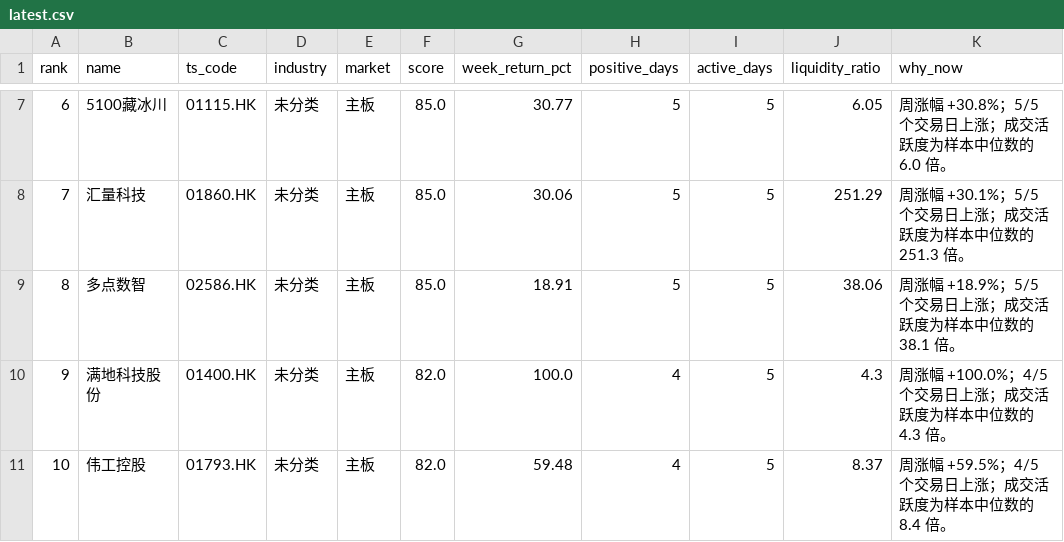
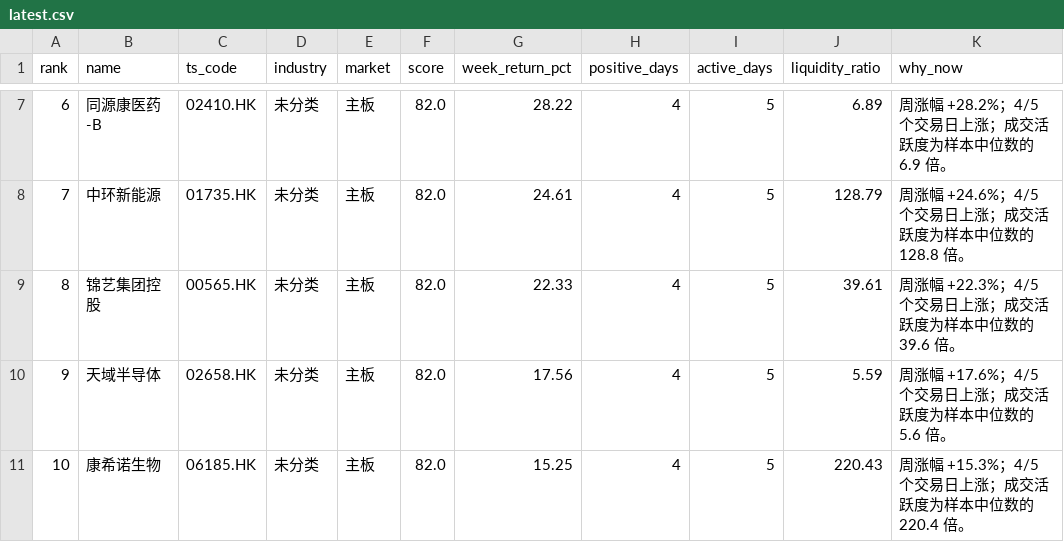
Before and after one commit to zengbin93/recap-agent, a CSV file: hk-weekly-recap/latest.csv, drawn as a sheet; only a part is shown, gaps mark what is left out; the diff covers the shown part only; the diff names each change by its address in the sheet, - before the commit and + after, or states it on an @@ line.

```diff
--- a/hk-weekly-recap/latest.csv
+++ b/hk-weekly-recap/latest.csv
-B7 (name): 5100藏冰川
+B7 (name): 同源康医药-B
-C7 (ts_code): 01115.HK
+C7 (ts_code): 02410.HK
-F7:F9 (score): 85.0
+F7:F9 (score): 82.0
-G7 (week_return_pct): 30.77
+G7 (week_return_pct): 28.22
-H7:H9 (positive_days): 5
+H7:H9 (positive_days): 4
-J7 (liquidity_ratio): 6.05
+J7 (liquidity_ratio): 6.89
-K7 (why_now): 周涨幅 +30.8%；5/5 个交易日上涨；成交活跃度为样本中位数的 6.0 倍。
+K7 (why_now): 周涨幅 +28.2%；4/5 个交易日上涨；成交活跃度为样本中位数的 6.9 倍。
-B8 (name): 汇量科技
+B8 (name): 中环新能源
-C8 (ts_code): 01860.HK
+C8 (ts_code): 01735.HK
-G8 (week_return_pct): 30.06
+G8 (week_return_pct): 24.61
-J8 (liquidity_ratio): 251.29
+J8 (liquidity_ratio): 128.79
-K8 (why_now): 周涨幅 +30.1%；5/5 个交易日上涨；成交活跃度为样本中位数的 251.3 倍。
+K8 (why_now): 周涨幅 +24.6%；4/5 个交易日上涨；成交活跃度为样本中位数的 128.8 倍。
-B9 (name): 多点数智
+B9 (name): 锦艺集团控股
-C9 (ts_code): 02586.HK
+C9 (ts_code): 00565.HK
-G9 (week_return_pct): 18.91
+G9 (week_return_pct): 22.33
-J9 (liquidity_ratio): 38.06
+J9 (liquidity_ratio): 39.61
-K9 (why_now): 周涨幅 +18.9%；5/5 个交易日上涨；成交活跃度为样本中位数的 38.1 倍。
+K9 (why_now): 周涨幅 +22.3%；4/5 个交易日上涨；成交活跃度为样本中位数的 39.6 倍。
-B10 (name): 满地科技股份
+B10 (name): 天域半导体
-C10 (ts_code): 01400.HK
+C10 (ts_code): 02658.HK
-G10 (week_return_pct): 100.0
+G10 (week_return_pct): 17.56
-J10 (liquidity_ratio): 4.3
+J10 (liquidity_ratio): 5.59
-K10 (why_now): 周涨幅 +100.0%；4/5 个交易日上涨；成交活跃度为样本中位数的 4.3 倍。
+K10 (why_now): 周涨幅 +17.6%；4/5 个交易日上涨；成交活跃度为样本中位数的 5.6 倍。
-B11 (name): 伟工控股
+B11 (name): 康希诺生物
-C11 (ts_code): 01793.HK
+C11 (ts_code): 06185.HK
-G11 (week_return_pct): 59.48
+G11 (week_return_pct): 15.25
-J11 (liquidity_ratio): 8.37
+J11 (liquidity_ratio): 220.43
-K11 (why_now): 周涨幅 +59.5%；4/5 个交易日上涨；成交活跃度为样本中位数的 8.4 倍。
+K11 (why_now): 周涨幅 +15.3%；4/5 个交易日上涨；成交活跃度为样本中位数的 220.4 倍。
```
Also changed, not shown: 32 edited cells elsewhere in this file, 3 other files.
